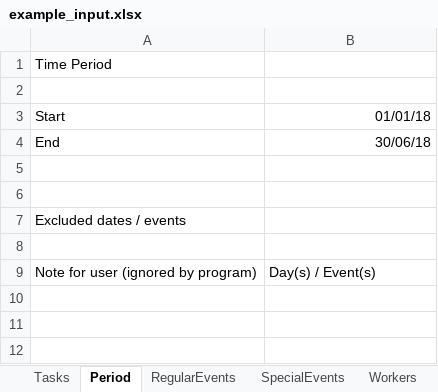
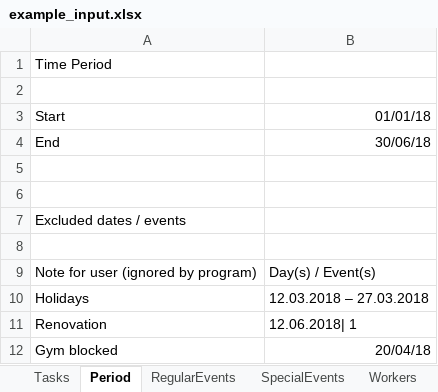
Before and after one commit to f-wolf/WorkerSelection, an Excel workbook: example_input.xlsx, sheet Period, drawn as a sheet; values as stored, in another font and other column widths than the file's, no borders; the diff names each change by its address in the sheet, - before the commit and + after, or states it on an @@ line.

Commit message:
Added excluded dates to example input

```diff
--- a/example_input.xlsx (sheet Period)
+++ b/example_input.xlsx (sheet Period)
+row 10: Holidays | 12.03.2018 – 27.03.2018
+row 11: Renovation | 12.06.2018| 1
+row 12: Gym blocked | 20/04/18
```
